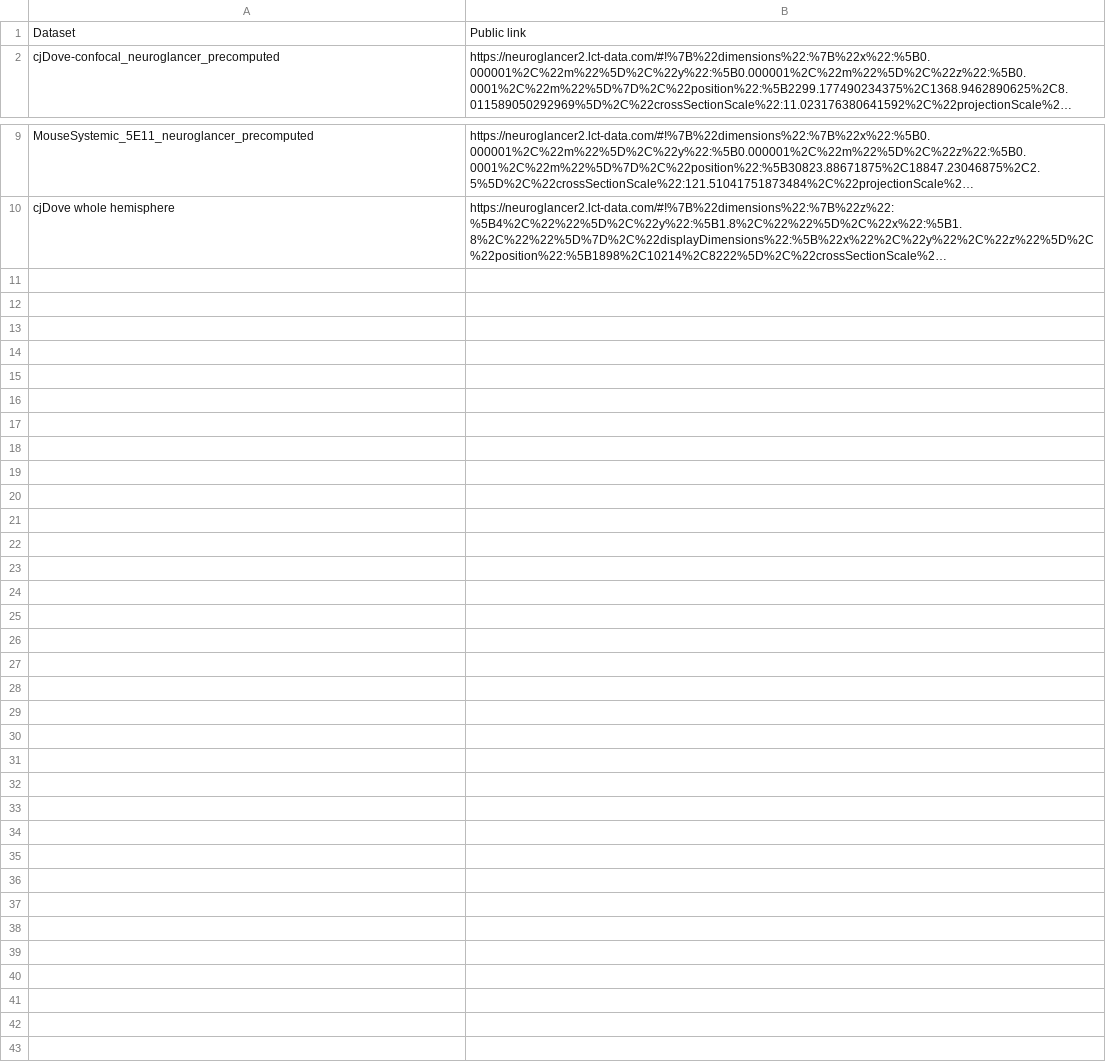
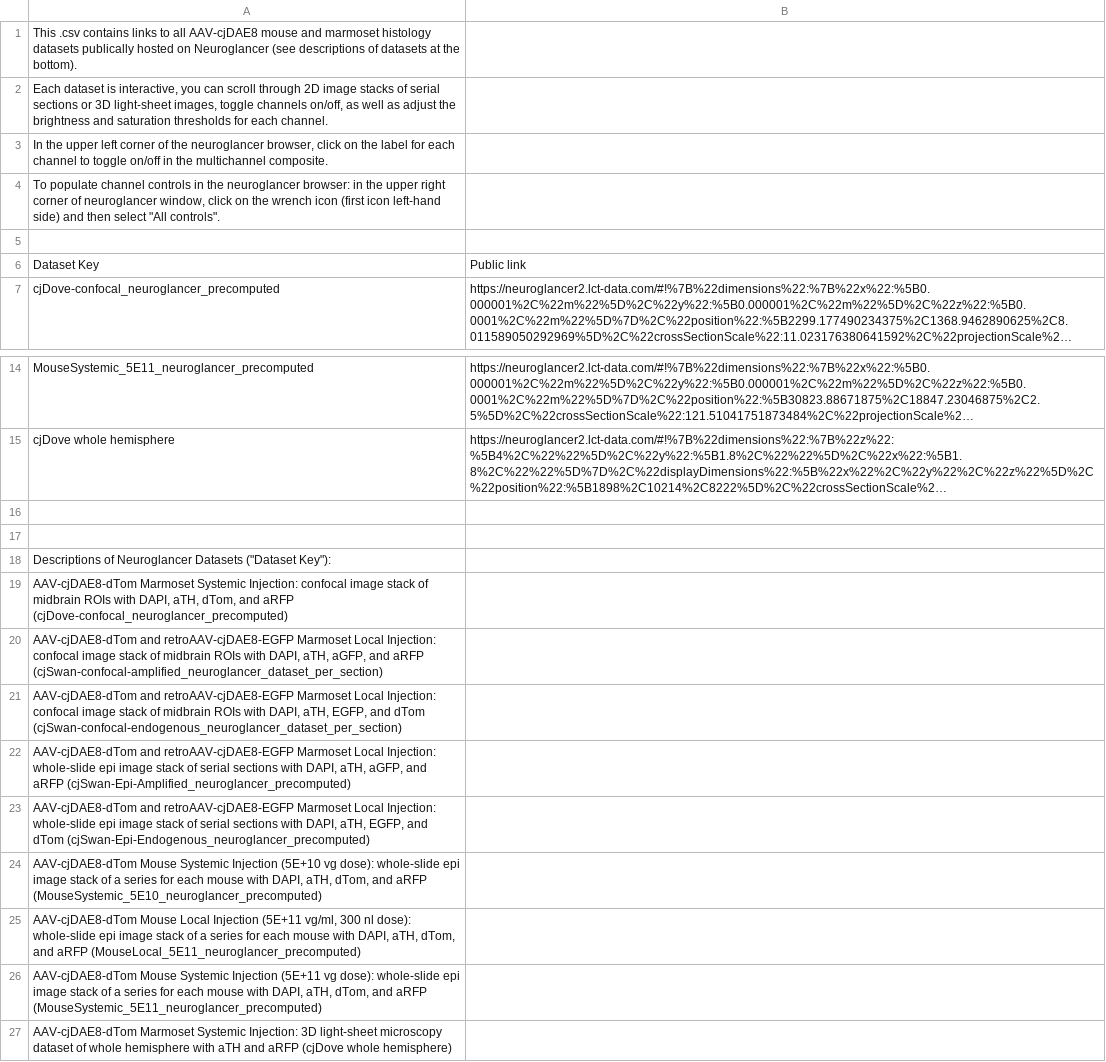
Before and after one commit to wanglab-neuro/DA-Enhancer-Manuscript_Analysis, a CSV file: neuroglancer_urls_forKian.csv, drawn as a sheet; only a part is shown, gaps mark what is left out; long unchanged cells end in …; addresses are those after the commit; the diff names each change by its address in the sheet, - before the commit and + after, or states it on an @@ line.

Commit message:
Neuroglancer Public Links
This .csv contains links to all AAV-cjDAE8 mouse and marmoset histology datasets publically hosted on Neuroglancer (see descriptions of datasets at the bottom).
Each dataset is interactive, you can scroll through 2D image stacks of serial sections or 3D light-sheet images, toggle channels on/off, as well as adjust the brightness and saturation thresholds for each channel.
In the upper left corner of the neuroglancer browser, click on the label for each channel to toggle on/off in the multichannel composite.
To populate channel controls in the neuroglancer browser: in the upper right corner of neuroglancer window, click on the wrench icon (first icon left-hand side) and then select  "All controls".

Descriptions of Neuroglancer Datasets ("Dataset Key"):
AAV-cjDAE8-dTom Marmoset Systemic Injection: confocal image stack of midbrain ROIs with DAPI, aTH, dTom, and aRFP (cjDove-confocal_neuroglancer_precomputed)
AAV-cjDAE8-dTom and retroAAV-cjDAE8-EGFP Marmoset Local Injection: confocal image stack of midbrain ROIs with DAPI, aTH, aGFP, and aRFP (cjSwan-confocal-amplified_neuroglancer_dataset_per_section)
AAV-cjDAE8-dTom and retroAAV-cjDAE8-EGFP Marmoset Local Injection: confocal image stack of midbrain ROIs with DAPI, aTH, EGFP, and dTom (cjSwan-confocal-endogenous_neuroglancer_dataset_per_section)
AAV-cjDAE8-dTom and retroAAV-cjDAE8-EGFP Marmoset Local Injection: whole-slide epi image stack of serial sections with DAPI, aTH, aGFP, and aRFP (cjSwan-Epi-Amplified_neuroglancer_precomputed)
AAV-cjDAE8-dTom and retroAAV-cjDAE8-EGFP Marmoset Local Injection: whole-slide epi image stack of serial sections with DAPI, aTH, EGFP, and dTom (cjSwan-Epi-Endogenous_neuroglancer_precomputed)
AAV-cjDAE8-dTom Mouse Systemic Injection (5E+10 vg dose): whole-slide epi image stack of a series for each mouse with DAPI, aTH, dTom, and aRFP (MouseSystemic_5E10_neuroglancer_precomputed)
AAV-cjDAE8-dTom Mouse Local Injection (5E+11 vg/ml, 300 nl dose): whole-slide epi image stack of a series for each mouse with DAPI, aTH, dTom, and aRFP (MouseLocal_5E11_neuroglancer_precomputed)
 AAV-cjDAE8-dTom Mouse Systemic Injection (5E+11 vg dose): whole-slide epi image stack of a series for each mouse with DAPI, aTH, dTom, and aRFP (MouseSystemic_5E11_neuroglancer_precomputed)
AAV-cjDAE8-dTom Marmoset Systemic Injection: 3D light-sheet microscopy dataset of whole hemisphere with aTH and aRFP (cjDove whole hemisphere)

```diff
--- a/neuroglancer_urls_forKian.csv
+++ b/neuroglancer_urls_forKian.csv
+row 1: This .csv contains links to all AAV-cjDAE8 mouse and marmoset histology datasets publically hosted on Neuroglancer (see descriptions of datasets at the bottom).
+row 2: Each dataset is interactive, you can scroll through 2D image stacks of serial sections or 3D light-sheet images, toggle channels on/off, as well as adjust the brightness and saturation thresholds for each channel.
+row 3: In the upper left corner of the neuroglancer browser, click on the label for each channel to toggle on/off in the multichannel composite.
+row 4: To populate channel controls in the neuroglancer browser: in the upper right corner of neuroglancer window, click on the wrench icon (first icon left-hand side) and then select "All controls".
+row 5: (empty)
-A6: Dataset
+A6: Dataset Key
+row 16: (empty)
+row 17: (empty)
+row 18: Descriptions of Neuroglancer Datasets ("Dataset Key"):
+row 19: AAV-cjDAE8-dTom Marmoset Systemic Injection: confocal image stack of midbrain ROIs with DAPI, aTH, dTom, and aRFP (cjDove-confocal_neuroglancer_precomputed)
+row 20: AAV-cjDAE8-dTom and retroAAV-cjDAE8-EGFP Marmoset Local Injection: confocal image stack of midbrain ROIs with DAPI, aTH, aGFP, and aRFP (cjSwan-confocal-amplified_neuroglancer_dataset_per_section)
+row 21: AAV-cjDAE8-dTom and retroAAV-cjDAE8-EGFP Marmoset Local Injection: confocal image stack of midbrain ROIs with DAPI, aTH, EGFP, and dTom (cjSwan-confocal-endogenous_neuroglancer_dataset_per_section)
+row 22: AAV-cjDAE8-dTom and retroAAV-cjDAE8-EGFP Marmoset Local Injection: whole-slide epi image stack of serial sections with DAPI, aTH, aGFP, and aRFP (cjSwan-Epi-Amplified_neuroglancer_precomputed)
+row 23: AAV-cjDAE8-dTom and retroAAV-cjDAE8-EGFP Marmoset Local Injection: whole-slide epi image stack of serial sections with DAPI, aTH, EGFP, and dTom (cjSwan-Epi-Endogenous_neuroglancer_precomputed)
+row 24: AAV-cjDAE8-dTom Mouse Systemic Injection (5E+10 vg dose): whole-slide epi image stack of a series for each mouse with DAPI, aTH, dTom, and aRFP (MouseSystemic_5E10_neuroglancer_precomputed)
+row 25: AAV-cjDAE8-dTom Mouse Local Injection (5E+11 vg/ml, 300 nl dose): whole-slide epi image stack of a series for each mouse with DAPI, aTH, dTom, and aRFP (MouseLocal_5E11_neuroglancer_precomputed)
+row 26: AAV-cjDAE8-dTom Mouse Systemic Injection (5E+11 vg dose): whole-slide epi image stack of a series for each mouse with DAPI, aTH, dTom, and aRFP (MouseSystemic_5E11_neuroglancer_precomputed)
+row 27: AAV-cjDAE8-dTom Marmoset Systemic Injection: 3D light-sheet microscopy dataset of whole hemisphere with aTH and aRFP (cjDove whole hemisphere)
```
